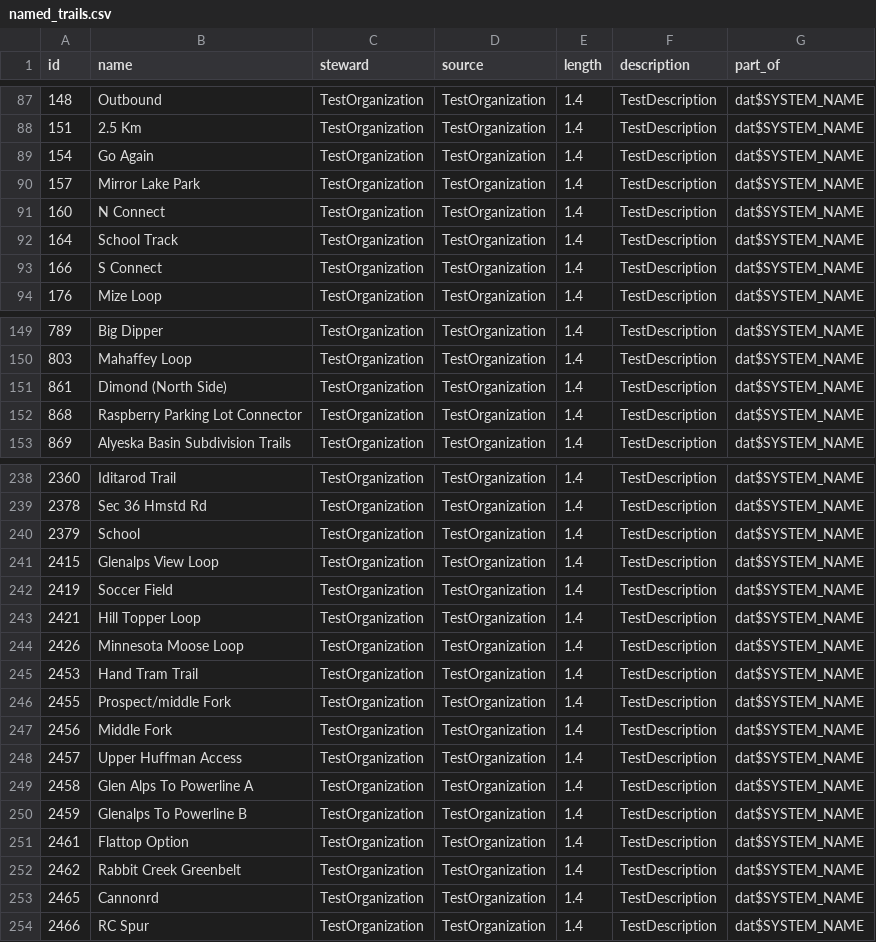
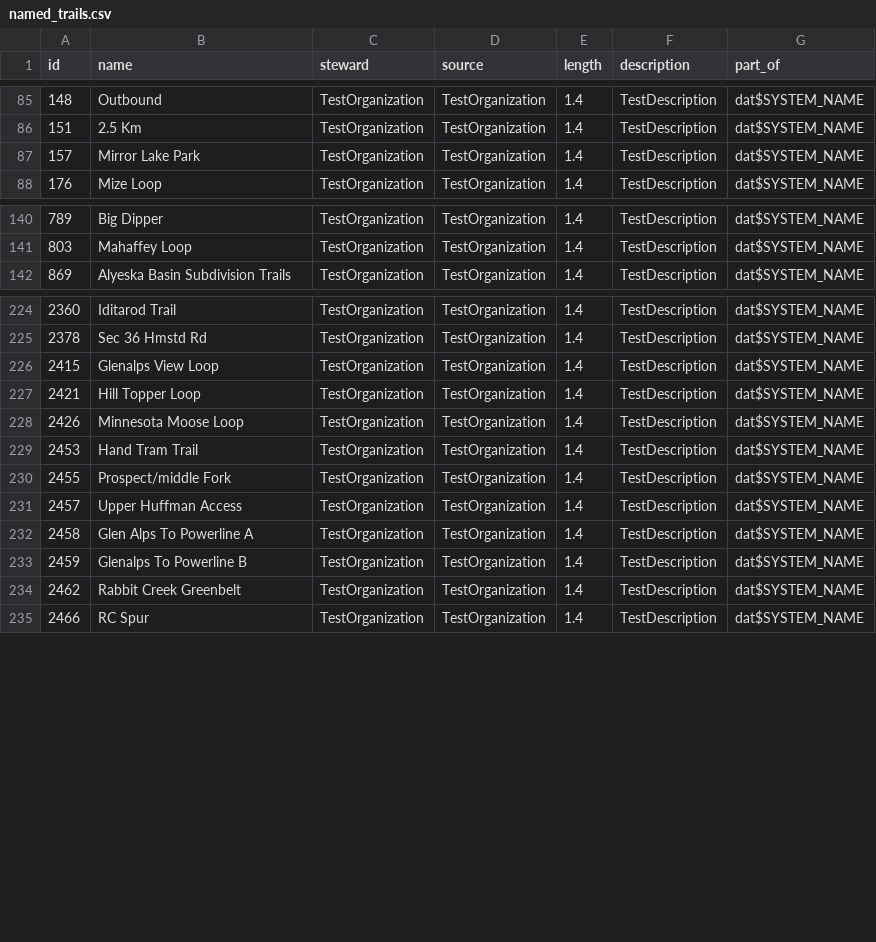
Before and after one commit to codeforanchorage/Open_Trails_Anchorage, a CSV file: output files/trailsy standard/named_trails.csv, drawn as a sheet; only a part is shown, gaps mark what is left out; the diff covers the shown part only.

```diff
--- a/output files/trailsy standard/named_trails.csv
+++ b/output files/trailsy standard/named_trails.csv
@@ -88,7 +86,3 @@
 151,"2.5 Km","TestOrganization","TestOrganization",1.4,"TestDescription","dat$SYSTEM_NAME"
-154,"Go Again","TestOrganization","TestOrganization",1.4,"TestDescription","dat$SYSTEM_NAME"
 157,"Mirror Lake Park","TestOrganization","TestOrganization",1.4,"TestDescription","dat$SYSTEM_NAME"
-160,"N Connect","TestOrganization","TestOrganization",1.4,"TestDescription","dat$SYSTEM_NAME"
-164,"School Track","TestOrganization","TestOrganization",1.4,"TestDescription","dat$SYSTEM_NAME"
-166,"S Connect","TestOrganization","TestOrganization",1.4,"TestDescription","dat$SYSTEM_NAME"
 176,"Mize Loop","TestOrganization","TestOrganization",1.4,"TestDescription","dat$SYSTEM_NAME"
@@ -150,4 +141,2 @@
 803,"Mahaffey Loop","TestOrganization","TestOrganization",1.4,"TestDescription","dat$SYSTEM_NAME"
-861,"Dimond (North Side)","TestOrganization","TestOrganization",1.4,"TestDescription","dat$SYSTEM_NAME"
-868,"Raspberry Parking Lot Connector","TestOrganization","TestOrganization",1.4,"TestDescription","dat$SYSTEM_NAME"
 869,"Alyeska Basin Subdivision Trails","TestOrganization","TestOrganization",1.4,"TestDescription","dat$SYSTEM_NAME"
@@ -239,5 +225,3 @@
 2378,"Sec 36 Hmstd Rd","TestOrganization","TestOrganization",1.4,"TestDescription","dat$SYSTEM_NAME"
-2379,"School","TestOrganization","TestOrganization",1.4,"TestDescription","dat$SYSTEM_NAME"
 2415,"Glenalps View Loop","TestOrganization","TestOrganization",1.4,"TestDescription","dat$SYSTEM_NAME"
-2419,"Soccer Field","TestOrganization","TestOrganization",1.4,"TestDescription","dat$SYSTEM_NAME"
 2421,"Hill Topper Loop","TestOrganization","TestOrganization",1.4,"TestDescription","dat$SYSTEM_NAME"
@@ -246,3 +230,2 @@
 2455,"Prospect/middle Fork","TestOrganization","TestOrganization",1.4,"TestDescription","dat$SYSTEM_NAME"
-2456,"Middle Fork","TestOrganization","TestOrganization",1.4,"TestDescription","dat$SYSTEM_NAME"
 2457,"Upper Huffman Access","TestOrganization","TestOrganization",1.4,"TestDescription","dat$SYSTEM_NAME"
@@ -250,5 +233,3 @@
 2459,"Glenalps To Powerline B","TestOrganization","TestOrganization",1.4,"TestDescription","dat$SYSTEM_NAME"
-2461,"Flattop Option","TestOrganization","TestOrganization",1.4,"TestDescription","dat$SYSTEM_NAME"
 2462,"Rabbit Creek Greenbelt","TestOrganization","TestOrganization",1.4,"TestDescription","dat$SYSTEM_NAME"
-2465,"Cannonrd","TestOrganization","TestOrganization",1.4,"TestDescription","dat$SYSTEM_NAME"
 2466,"RC Spur","TestOrganization","TestOrganization",1.4,"TestDescription","dat$SYSTEM_NAME"
```
Also changed, not shown: 12 removed rows and 1 edited cell elsewhere in this file, 5 other files.
